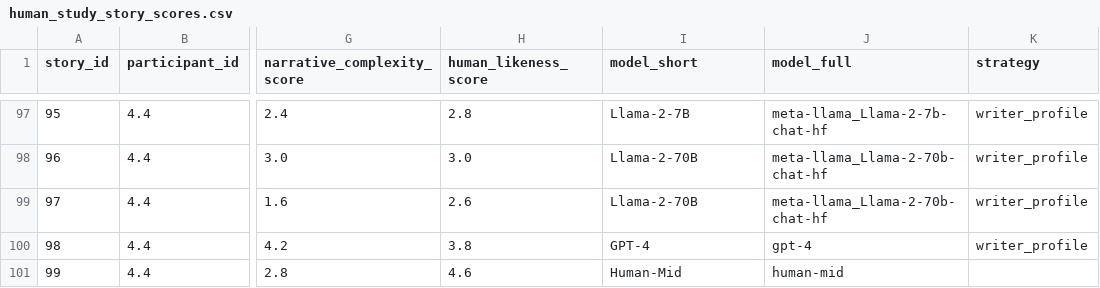
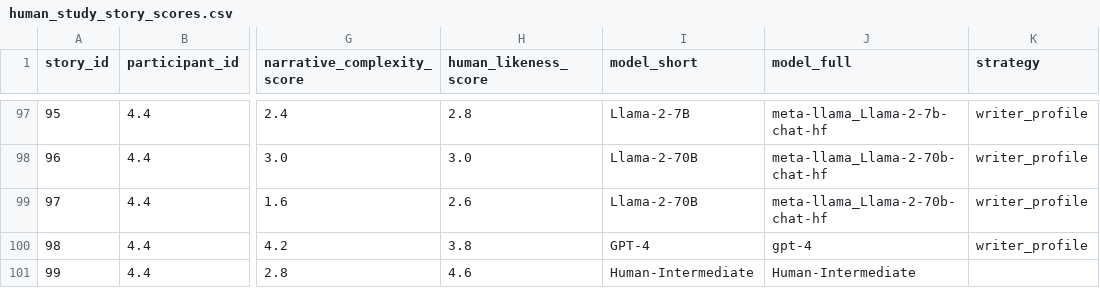
Before and after one commit to fabriceyhc/llm-psych-depth, a CSV file: story_eval/tables/human_study_story_scores.csv, drawn as a sheet; only a part is shown, gaps mark what is left out; the diff covers the shown part only; the diff names each change by its address in the sheet, - before the commit and + after, or states it on an @@ line.

```diff
--- a/story_eval/tables/human_study_story_scores.csv
+++ b/story_eval/tables/human_study_story_scores.csv
-I101 (model_short): Human-Mid
+I101 (model_short): Human-Intermediate
-J101 (model_full): human-mid
+J101 (model_full): Human-Intermediate
```
Also changed, not shown: 18 edited cells elsewhere in this file, story_eval/tables/benchmark_count_average_words.csv, story_eval/tables/human_study_count_average_words.csv, 3 other files.
